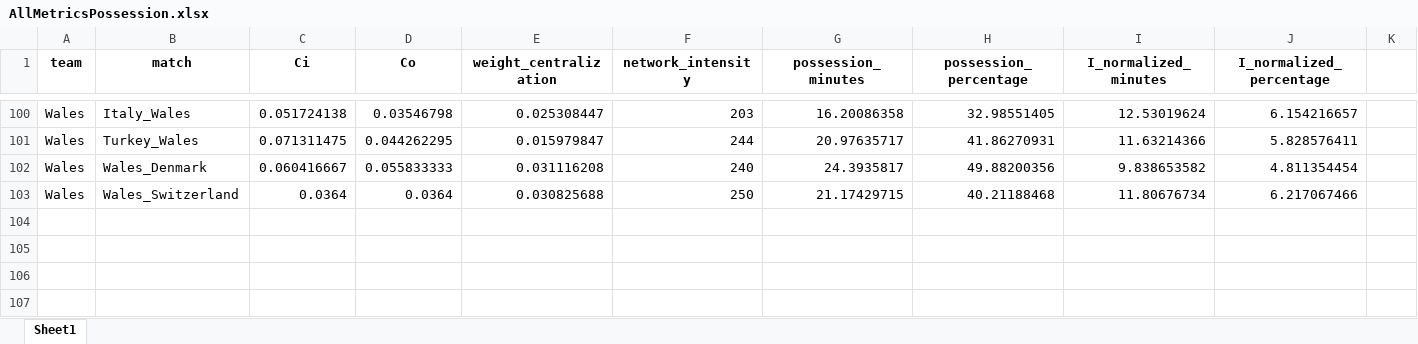
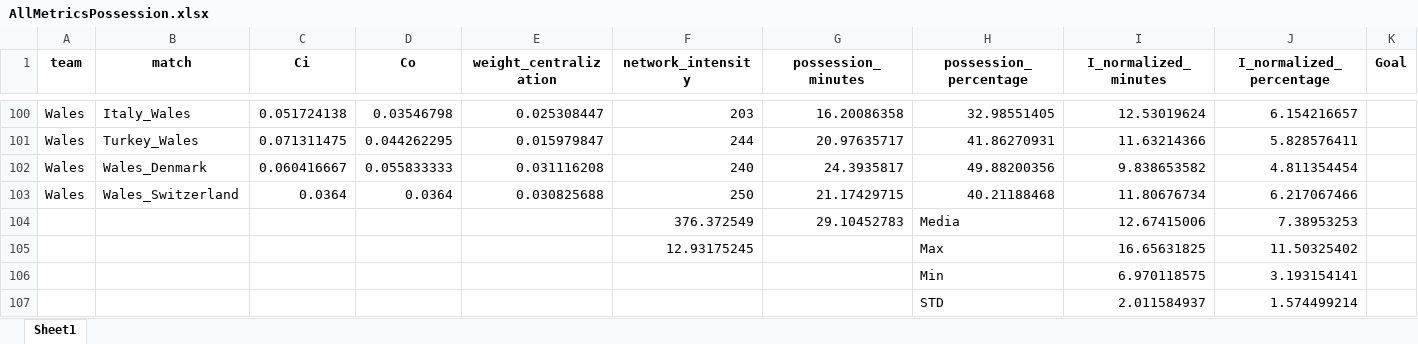
Before and after one commit to Lucajett99/SNA_Euro2020, an Excel workbook: NoSubs/metrics/AllMetricsPossession.xlsx, sheet Sheet1, drawn as a sheet; only a part is shown, gaps mark what is left out; values as stored, in another font and other column widths than the file's, no borders; the diff names each change by its address in the sheet, - before the commit and + after, or states it on an @@ line.

```diff
--- a/NoSubs/metrics/AllMetricsPossession.xlsx (sheet Sheet1)
+++ b/NoSubs/metrics/AllMetricsPossession.xlsx (sheet Sheet1)
-K1: (empty)
+K1: Goal
+row 104:  |  |  |  |  | 376.372549 | 29.10452783 | Media | 12.67415006 | 7.38953253
+row 105:  |  |  |  |  | 12.93175245 |  | Max | 16.65631825 | 11.50325402
+row 106:  |  |  |  |  |  |  | Min | 6.970118575 | 3.193154141
+row 107:  |  |  |  |  |  |  | STD | 2.011584937 | 1.574499214
```
Also changed, not shown: NoSubs/metrics/AllMetrics.xlsx, 6 other files.
